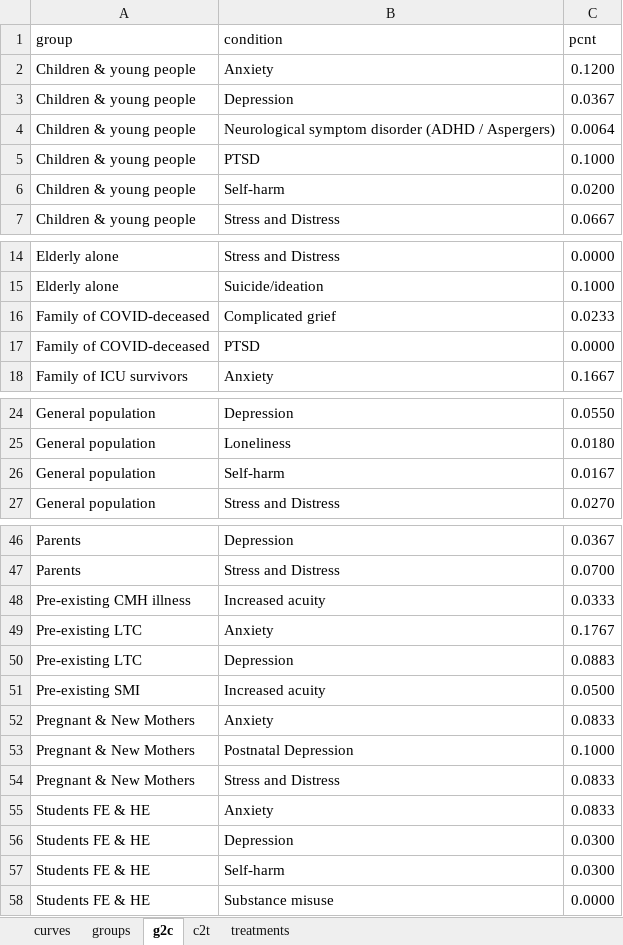
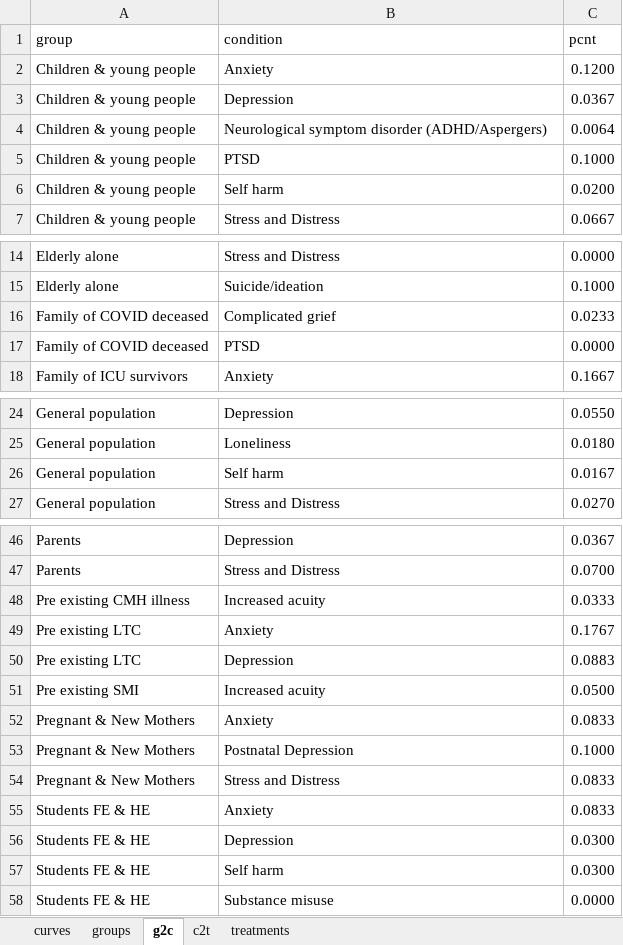
Before and after one commit to The-Strategy-Unit/723_mh_covid_surge_modelling, an Excel workbook: params.xlsx, sheet g2c, drawn as a sheet; only a part is shown, gaps mark what is left out; values as stored, in another font and other column widths than the file's, no borders; the diff names each change by its address in the sheet, - before the commit and + after, or states it on an @@ line.

```diff
--- a/params.xlsx (sheet g2c)
+++ b/params.xlsx (sheet g2c)
-B4 (condition): …symptom disorder (ADHD / Aspergers)
+B4 (condition): …symptom disorder (ADHD/Aspergers)
-B6 (condition): Self-harm
+B6 (condition): Self harm
-A16:A17 (group): Family of COVID-deceased
+A16:A17 (group): Family of COVID deceased
-B26 (condition): Self-harm
+B26 (condition): Self harm
-A48 (group): Pre-existing CMH illness
+A48 (group): Pre existing CMH illness
-A49:A50 (group): Pre-existing LTC
+A49:A50 (group): Pre existing LTC
-A51 (group): Pre-existing SMI
+A51 (group): Pre existing SMI
-B57 (condition): Self-harm
+B57 (condition): Self harm
```
Also changed, not shown: sheet c2t, sheet groups, sheet curves, 1 other file.
